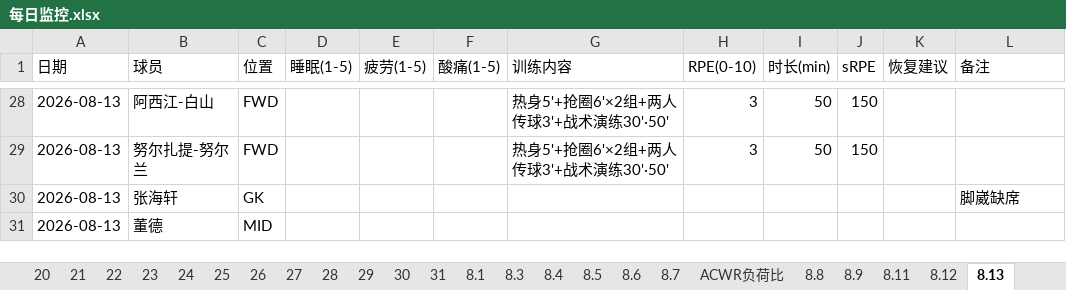
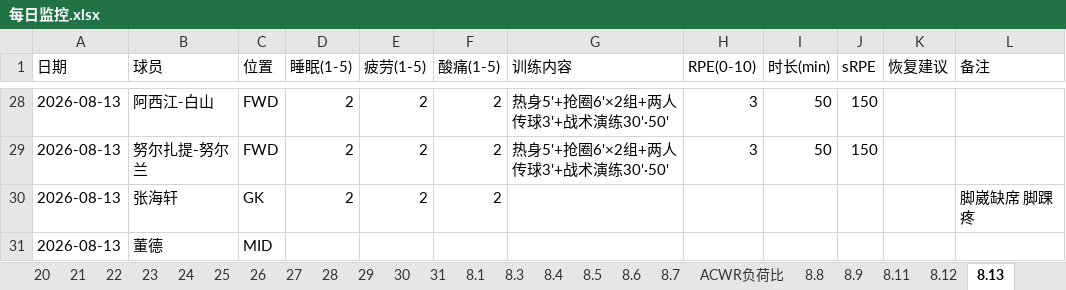
Before and after one commit to 13909605065/kenshin-pro, an Excel workbook: public/share/data/每日监控.xlsx, sheet 8.13, drawn as a sheet; only a part is shown, gaps mark what is left out; values as stored, in another font and other column widths than the file's, no borders; the diff covers the shown part only; the diff names each change by its address in the sheet, - before the commit and + after, or states it on an @@ line.

```diff
--- a/public/share/data/每日监控.xlsx (sheet 8.13)
+++ b/public/share/data/每日监控.xlsx (sheet 8.13)
-D28:D30 (睡眠(1-5)): (empty)
+D28:D30 (睡眠(1-5)): 2
-E28:E30 (疲劳(1-5)): (empty)
+E28:E30 (疲劳(1-5)): 2
-F28:F30 (酸痛(1-5)): (empty)
+F28:F30 (酸痛(1-5)): 2
-L30 (备注): 脚崴缺席
+L30 (备注): 脚崴缺席 脚踝疼
```
Also changed, not shown: 79 edited cells elsewhere in this sheet, public/share/data/伤病与体测.xlsx, public/share/data/每日强度监控.xlsx, 1 other file.
